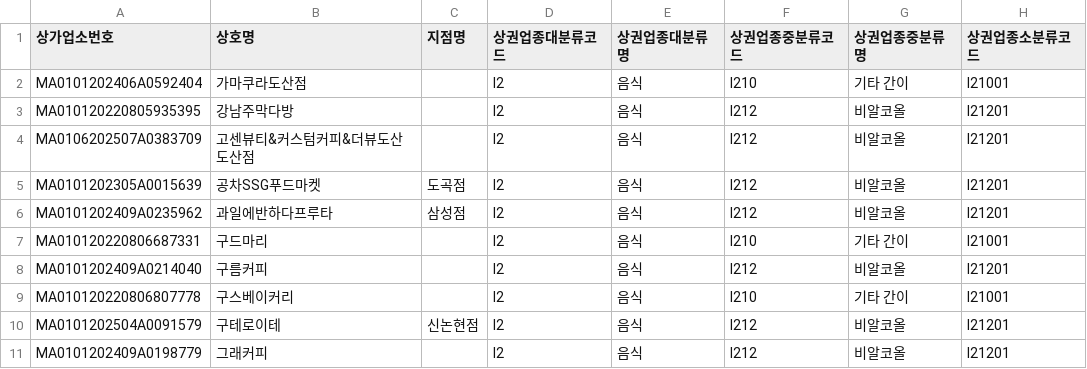
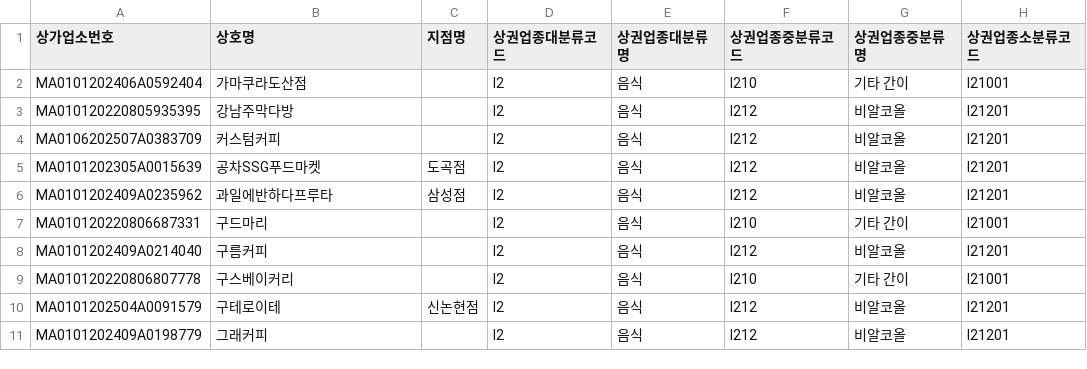
Before and after one commit to shinlama/space-agent, a CSV file: 서울시_상권_카페빵_표본.csv, drawn as a sheet; only a part is shown; the diff names each change by its address in the sheet, - before the commit and + after, or states it on an @@ line.

```diff
--- a/서울시_상권_카페빵_표본.csv
+++ b/서울시_상권_카페빵_표본.csv
-B4 (상호명): 고센뷰티&커스텀커피&더뷰도산도산점
+B4 (상호명): 커스텀커피
```
Also changed, not shown: 9 other files.
